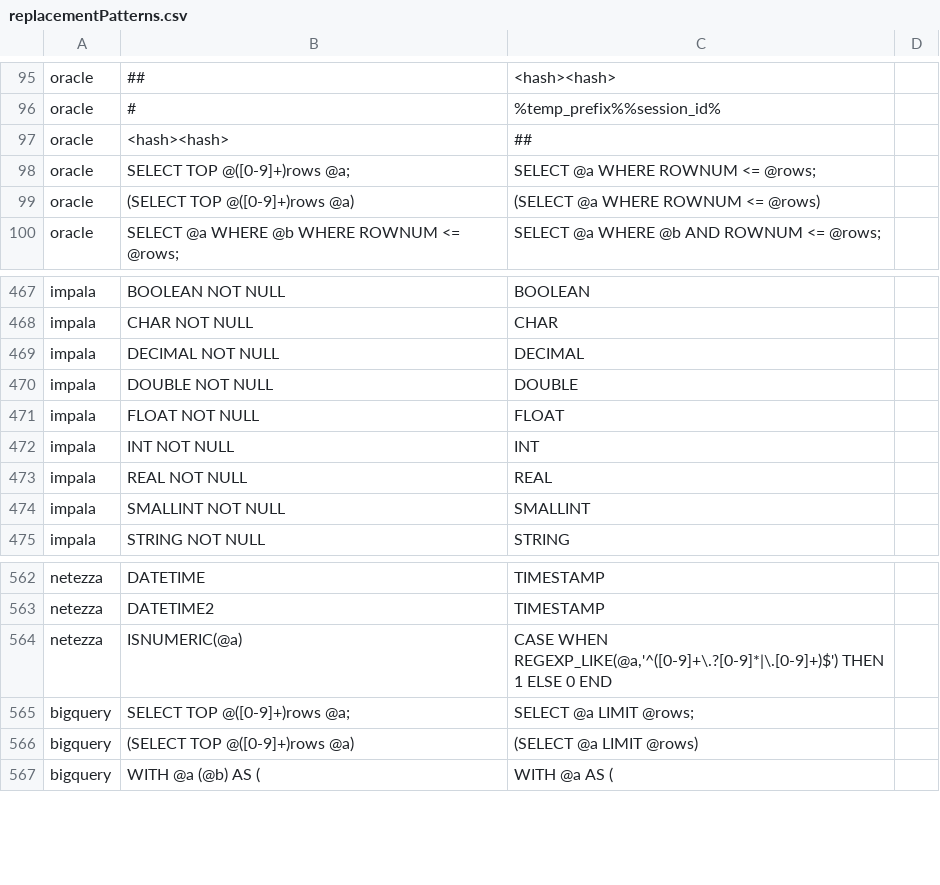
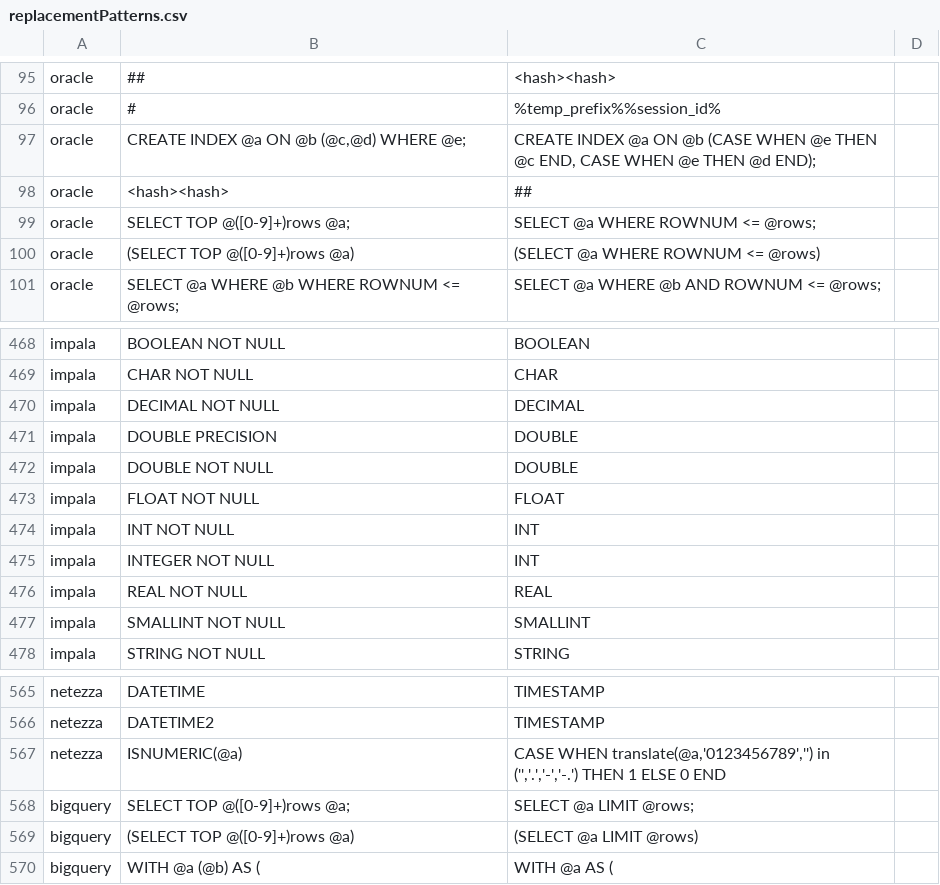
Before and after one commit to cran/SqlRender, a CSV file: inst/csv/replacementPatterns.csv, drawn as a sheet; only a part is shown, gaps mark what is left out.

```diff
--- a/inst/csv/replacementPatterns.csv
+++ b/inst/csv/replacementPatterns.csv
@@ -96,2 +96,3 @@ oracle,##,<hash><hash>
 oracle,#,%temp_prefix%%session_id%
+oracle,"CREATE INDEX @a ON @b (@c,@d) WHERE @e;","CREATE INDEX @a ON @b (CASE WHEN @e THEN @c END, CASE WHEN @e THEN @d END);"
 oracle,<hash><hash>,##
@@ -469,2 +470,3 @@ impala,CHAR NOT NULL,CHAR
 impala,DECIMAL NOT NULL,DECIMAL
+impala,DOUBLE PRECISION,DOUBLE
 impala,DOUBLE NOT NULL,DOUBLE
@@ -472,2 +474,3 @@ impala,FLOAT NOT NULL,FLOAT
 impala,INT NOT NULL,INT
+impala,INTEGER NOT NULL,INT
 impala,REAL NOT NULL,REAL
@@ -563,3 +566,3 @@ netezza,DATETIME,TIMESTAMP
 netezza,DATETIME2,TIMESTAMP
-netezza,"ISNUMERIC(@a)","CASE WHEN REGEXP_LIKE(@a,'^([0-9]+\.?[0-9]*|\.[0-9]+)$') THEN 1 ELSE 0 END"
+netezza,"ISNUMERIC(@a)","CASE WHEN translate(@a,'0123456789','') in ('','.','-','-.') THEN 1 ELSE 0 END"
 bigquery,SELECT TOP @([0-9]+)rows @a;,SELECT @a LIMIT @rows;
```
Also changed, not shown: 9 other files.
